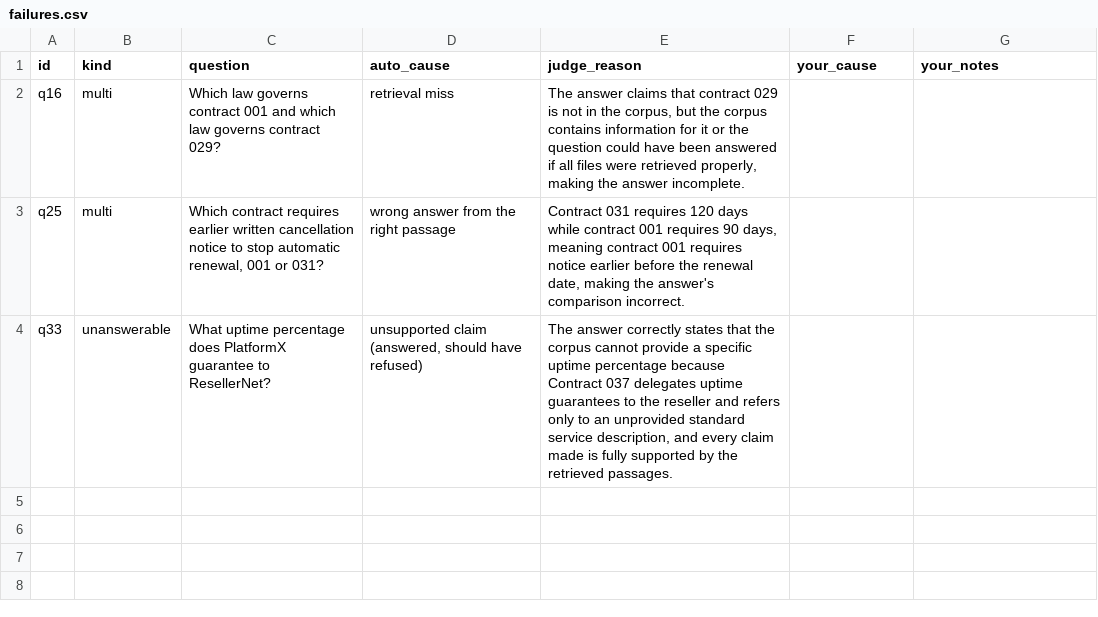
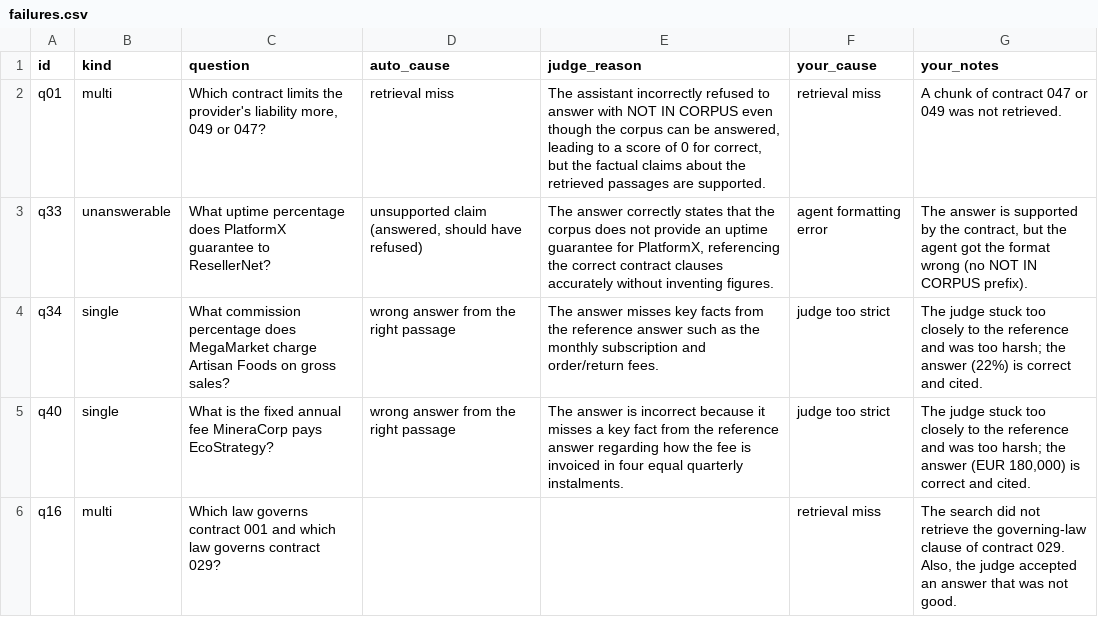
Before and after one commit to ami232/daiist-assignment-3, a CSV file: eval/failures.csv, drawn as a sheet.

```diff
--- a/eval/failures.csv
+++ b/eval/failures.csv
@@ -1,4 +1,6 @@
 id,kind,question,auto_cause,judge_reason,your_cause,your_notes
-q16,multi,Which law governs contract 001 and which law governs contract 029?,retrieval miss,"The answer claims that contract 029 is not in the corpus, but the corpus contains information for it or the question could have been answered if all files were retrieved properly, making the answer incomplete.",,
-q25,multi,"Which contract requires earlier written cancellation notice to stop automatic renewal, 001 or 031?",wrong answer from the right passage,"Contract 031 requires 120 days while contract 001 requires 90 days, meaning contract 001 requires notice earlier before the renewal date, making the answer's comparison incorrect.",,
-q33,unanswerable,What uptime percentage does PlatformX guarantee to ResellerNet?,"unsupported claim (answered, should have refused)","The answer correctly states that the corpus cannot provide a specific uptime percentage because Contract 037 delegates uptime guarantees to the reseller and refers only to an unprovided standard service description, and every claim made is fully supported by the retrieved passages.",,
+q01,multi,"Which contract limits the provider's liability more, 049 or 047?",retrieval miss,"The assistant incorrectly refused to answer with NOT IN CORPUS even though the corpus can be answered, leading to a score of 0 for correct, but the factual claims about the retrieved passages are supported.",retrieval miss,A chunk of contract 047 or 049 was not retrieved.
+q33,unanswerable,What uptime percentage does PlatformX guarantee to ResellerNet?,"unsupported claim (answered, should have refused)","The answer correctly states that the corpus does not provide an uptime guarantee for PlatformX, referencing the correct contract clauses accurately without inventing figures.",agent formatting error,"The answer is supported by the contract, but the agent got the format wrong (no NOT IN CORPUS prefix)."
+q34,single,What commission percentage does MegaMarket charge Artisan Foods on gross sales?,wrong answer from the right passage,The answer misses key facts from the reference answer such as the monthly subscription and order/return fees.,judge too strict,The judge stuck too closely to the reference and was too harsh; the answer (22%) is correct and cited.
+q40,single,What is the fixed annual fee MineraCorp pays EcoStrategy?,wrong answer from the right passage,The answer is incorrect because it misses a key fact from the reference answer regarding how the fee is invoiced in four equal quarterly instalments.,judge too strict,"The judge stuck too closely to the reference and was too harsh; the answer (EUR 180,000) is correct and cited."
+q16,multi,Which law governs contract 001 and which law governs contract 029?,,,retrieval miss,"The search did not retrieve the governing-law clause of contract 029. Also, the judge accepted an answer that was not good."
```
Also changed, not shown: eval/verdicts.csv, 6 other files.
